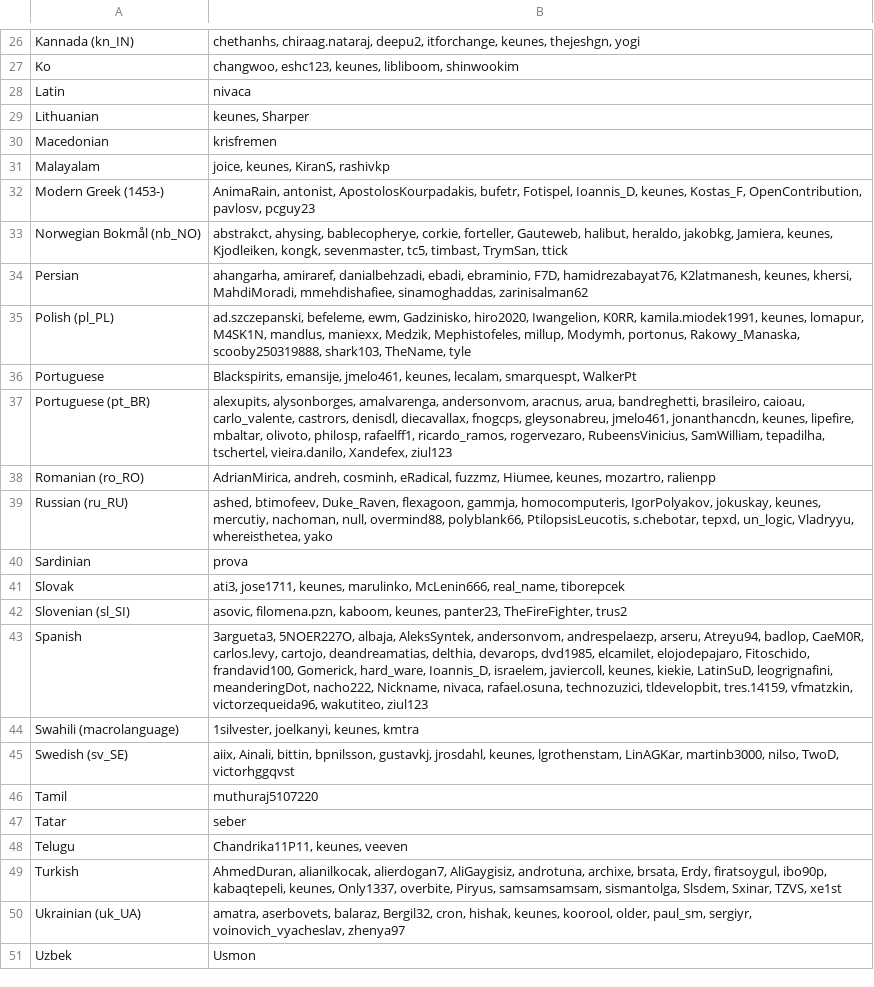
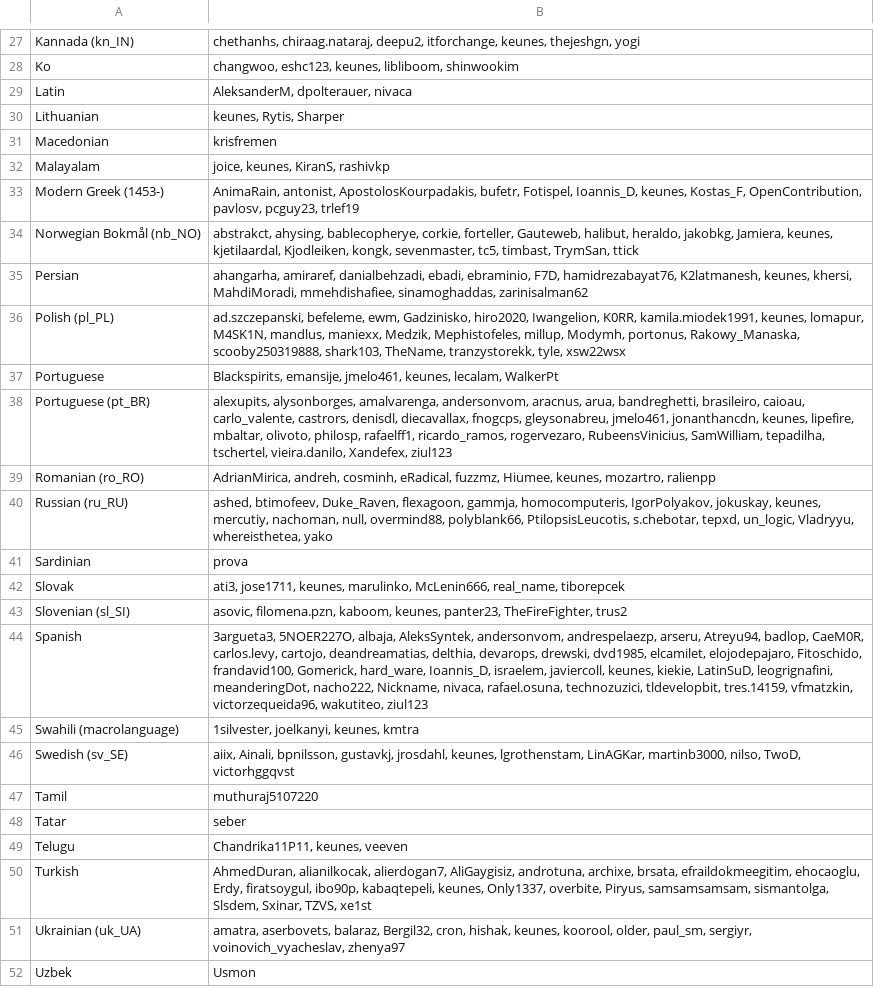
Before and after one commit to kairosmeer/AntennaPod, a CSV file: ui/preferences/src/main/assets/translators.csv, drawn as a sheet; only a part is shown, gaps mark what is left out; the diff covers the shown part only.

```diff
--- a/ui/preferences/src/main/assets/translators.csv
+++ b/ui/preferences/src/main/assets/translators.csv
@@ -27,11 +28,11 @@ Kannada (kn_IN);chethanhs, chiraag.nataraj, deepu2, itforchange, keunes, thejesh
 Ko;changwoo, eshc123, keunes, libliboom, shinwookim
-Latin;nivaca
-Lithuanian;keunes, Sharper
+Latin;AleksanderM, dpolterauer, nivaca
+Lithuanian;keunes, Rytis, Sharper
 Macedonian;krisfremen
 Malayalam;joice, keunes, KiranS, rashivkp
-Modern Greek (1453-);AnimaRain, antonist, ApostolosKourpadakis, bufetr, Fotispel, Ioannis_D, keunes, Kostas_F, OpenContribution, pavlosv, pcguy23
-Norwegian Bokmål (nb_NO);abstrakct, ahysing, bablecopherye, corkie, forteller, Gauteweb, halibut, heraldo, jakobkg, Jamiera, keunes, Kjodleiken, kongk, sevenmaster, tc5, timbast, TrymSan, ttick
+Modern Greek (1453-);AnimaRain, antonist, ApostolosKourpadakis, bufetr, Fotispel, Ioannis_D, keunes, Kostas_F, OpenContribution, pavlosv, pcguy23, trlef19
+Norwegian Bokmål (nb_NO);abstrakct, ahysing, bablecopherye, corkie, forteller, Gauteweb, halibut, heraldo, jakobkg, Jamiera, keunes, kjetilaardal, Kjodleiken, kongk, sevenmaster, tc5, timbast, TrymSan, ttick
 Persian;ahangarha, amiraref, danialbehzadi, ebadi, ebraminio, F7D, hamidrezabayat76, K2latmanesh, keunes, khersi, MahdiMoradi, mmehdishafiee, sinamoghaddas, zarinisalman62
-Polish (pl_PL);ad.szczepanski, befeleme, ewm, Gadzinisko, hiro2020, Iwangelion, K0RR, kamila.miodek1991, keunes, lomapur, M4SK1N, mandlus, maniexx, Medzik, Mephistofeles, millup, Modymh, portonus, Rakowy_Manaska, scooby250319888, shark103, TheName, tyle
-Portuguese;Blackspirits, emansije, jmelo461, keunes, lecalam, smarquespt, WalkerPt
+Polish (pl_PL);ad.szczepanski, befeleme, ewm, Gadzinisko, hiro2020, Iwangelion, K0RR, kamila.miodek1991, keunes, lomapur, M4SK1N, mandlus, maniexx, Medzik, Mephistofeles, millup, Modymh, portonus, Rakowy_Manaska, scooby250319888, shark103, TheName, tranzystorekk, tyle, xsw22wsx
+Portuguese;Blackspirits, emansije, jmelo461, keunes, lecalam, WalkerPt
 Portuguese (pt_BR);alexupits, alysonborges, amalvarenga, andersonvom, aracnus, arua, bandreghetti, brasileiro, caioau, carlo_valente, castrors, denisdl, diecavallax, fnogcps, gleysonabreu, jmelo461, jonanthancdn, keunes, lipefire, mbaltar, olivoto, philosp, rafaelff1, ricardo_ramos, rogervezaro, RubeensVinicius, SamWilliam, tepadilha, tschertel, vieira.danilo, Xandefex, ziul123
@@ -42,5 +43,5 @@ Slovak;ati3, jose1711, keunes, marulinko, McLenin666, real_name, tiborepcek
 Slovenian (sl_SI);asovic, filomena.pzn, kaboom, keunes, panter23, TheFireFighter, trus2
-Spanish;3argueta3, 5NOER227O, albaja, AleksSyntek, andersonvom, andrespelaezp, arseru, Atreyu94, badlop, CaeM0R, carlos.levy, cartojo, deandreamatias, delthia, devarops, dvd1985, elcamilet, elojodepajaro, Fitoschido, frandavid100, Gomerick, hard_ware, Ioannis_D, israelem, javiercoll, keunes, kiekie, LatinSuD, leogrignafini, meanderingDot, nacho222, Nickname, nivaca, rafael.osuna, technozuzici, tldevelopbit, tres.14159, vfmatzkin, victorzequeida96, wakutiteo, ziul123
+Spanish;3argueta3, 5NOER227O, albaja, AleksSyntek, andersonvom, andrespelaezp, arseru, Atreyu94, badlop, CaeM0R, carlos.levy, cartojo, deandreamatias, delthia, devarops, drewski, dvd1985, elcamilet, elojodepajaro, Fitoschido, frandavid100, Gomerick, hard_ware, Ioannis_D, israelem, javiercoll, keunes, kiekie, LatinSuD, leogrignafini, meanderingDot, nacho222, Nickname, nivaca, rafael.osuna, technozuzici, tldevelopbit, tres.14159, vfmatzkin, victorzequeida96, wakutiteo, ziul123
 Swahili (macrolanguage);1silvester, joelkanyi, keunes, kmtra
-Swedish (sv_SE);aiix, Ainali, bittin, bpnilsson, gustavkj, jrosdahl, keunes, lgrothenstam, LinAGKar, martinb3000, nilso, TwoD, victorhggqvst
+Swedish (sv_SE);aiix, Ainali, bpnilsson, gustavkj, jrosdahl, keunes, lgrothenstam, LinAGKar, martinb3000, nilso, TwoD, victorhggqvst
 Tamil;muthuraj5107220
@@ -48,3 +49,3 @@ Tatar;seber
 Telugu;Chandrika11P11, keunes, veeven
-Turkish;AhmedDuran, alianilkocak, alierdogan7, AliGaygisiz, androtuna, archixe, brsata, Erdy, firatsoygul, ibo90p, kabaqtepeli, keunes, Only1337, overbite, Piryus, samsamsamsam, sismantolga, Slsdem, Sxinar, TZVS, xe1st
+Turkish;AhmedDuran, alianilkocak, alierdogan7, AliGaygisiz, androtuna, archixe, brsata, efraildokmeegitim, ehocaoglu, Erdy, firatsoygul, ibo90p, kabaqtepeli, keunes, Only1337, overbite, Piryus, samsamsamsam, sismantolga, Slsdem, Sxinar, TZVS, xe1st
 Ukrainian (uk_UA);amatra, aserbovets, balaraz, Bergil32, cron, hishak, keunes, koorool, older, paul_sm, sergiyr, voinovich_vyacheslav, zhenya97
```
Also changed, not shown: 1 added row and 10 edited cells elsewhere in this file, ui/preferences/src/main/assets/developers.csv, 6 other files.
